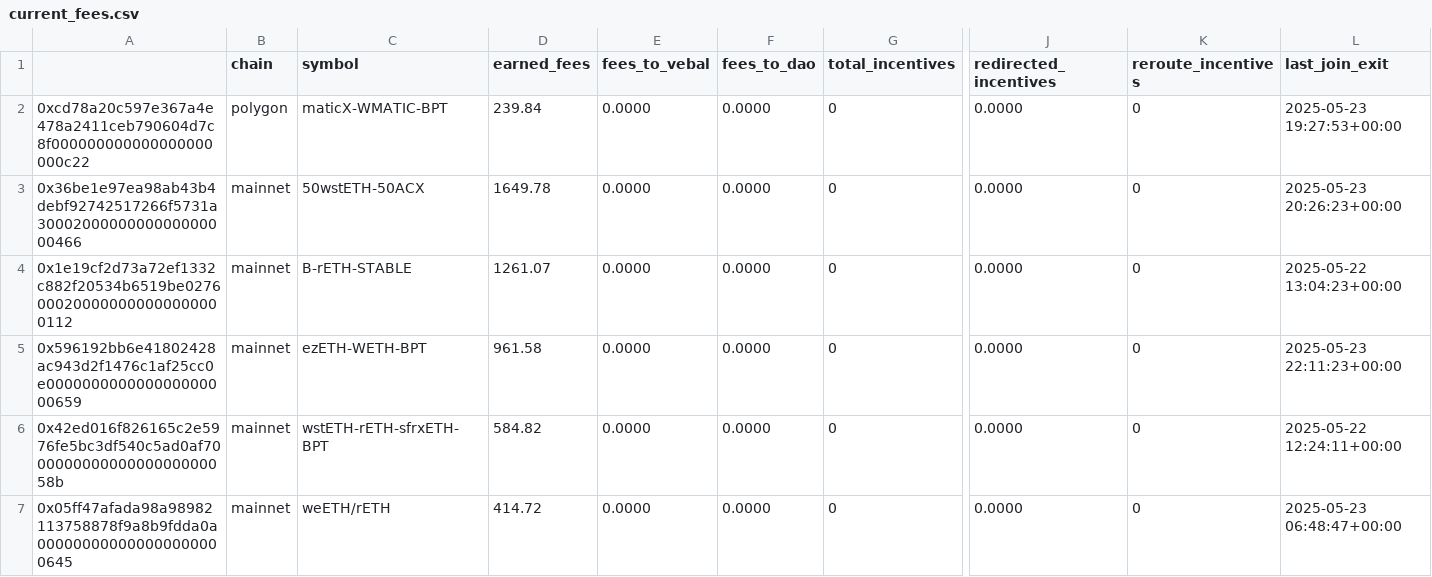
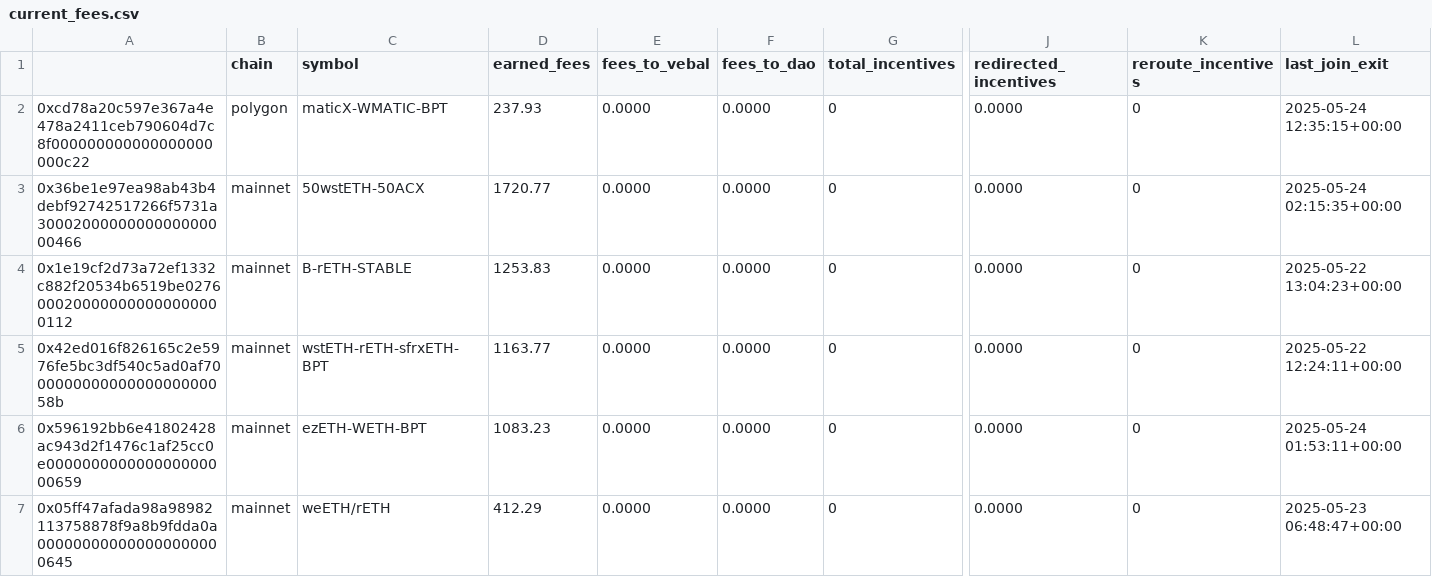
Before and after one commit to BalancerMaxis/protocol_fee_allocator, a CSV file: fee_allocator/allocations/current_fees.csv, drawn as a sheet; only a part is shown, gaps mark what is left out; removed rows and columns are numbered as before the commit, all else as after; rows hold the shown columns only; the diff covers the shown part only; the diff names each change by its address in the sheet, - before the commit and + after, or states it on an @@ line.

```diff
--- a/fee_allocator/allocations/current_fees.csv
+++ b/fee_allocator/allocations/current_fees.csv
-D2 (earned_fees): 239.84
+D2 (earned_fees): 237.93
-L2 (last_join_exit): 2025-05-23 19:27:53+00:00
+L2 (last_join_exit): 2025-05-24 12:35:15+00:00
-D3 (earned_fees): 1649.78
+D3 (earned_fees): 1720.77
-L3 (last_join_exit): 2025-05-23 20:26:23+00:00
+L3 (last_join_exit): 2025-05-24 02:15:35+00:00
-D4 (earned_fees): 1261.07
+D4 (earned_fees): 1253.83
-row 5: 0x596192bb6e41802428ac943d2f1476c1af25cc0e000000000000000000000659 | mainnet | ezETH-WETH-BPT | 961.58 | 0.0000 | 0.0000 | 0 | 0.0000 | 0 | 2025-05-23 22:11:23+00:00
-D5 (earned_fees): 584.82
+D5 (earned_fees): 1163.77
+row 6: 0x596192bb6e41802428ac943d2f1476c1af25cc0e000000000000000000000659 | mainnet | ezETH-WETH-BPT | 1083.23 | 0.0000 | 0.0000 | 0 | 0.0000 | 0 | 2025-05-24 01:53:11+00:00
-D7 (earned_fees): 414.72
+D7 (earned_fees): 412.29
```
Also changed, not shown: 3 added rows, 3 removed rows and 31 edited cells elsewhere in this file.
